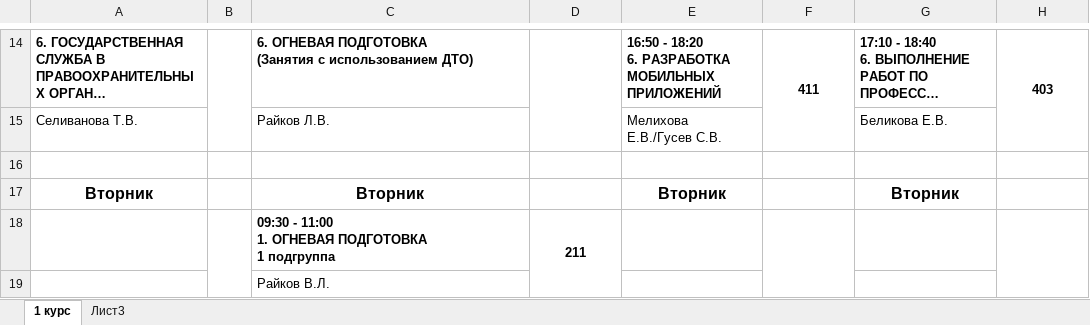
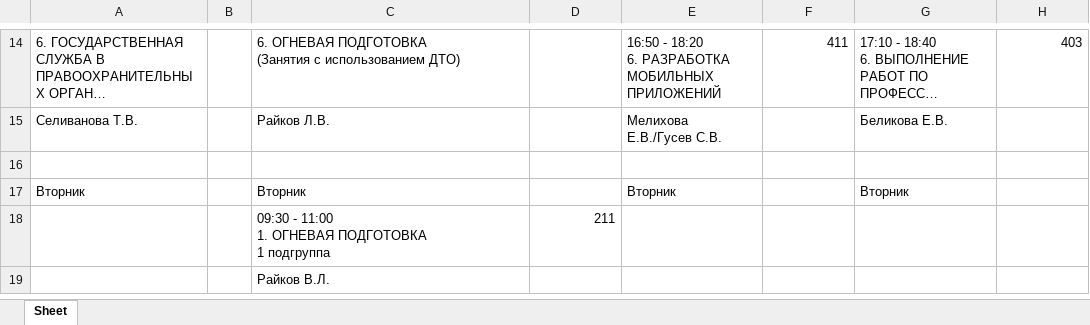
Before and after one commit to efsfssf/bot, an Excel workbook: Расписание_1-4_курсов_с_01.04_по_05.07.2021_(2_поток).xlsx, sheet Sheet, drawn as a sheet; only a part is shown, gaps mark what is left out; long unchanged cells end in …; values as stored, in another font and other column widths than the file's, no borders; charts and pictures not drawn; the diff covers the shown part only; the diff names each change by its address in the sheet, - before the commit and + after, or states it on an @@ line.

```diff
--- a/Расписание_1-4_курсов_с_01.04_по_05.07.2021_(2_поток).xlsx (sheet Sheet)
+++ b/Расписание_1-4_курсов_с_01.04_по_05.07.2021_(2_поток).xlsx (sheet Sheet)
-sheet tab: 1 курс
+sheet tab: Sheet
-sheet tab: Лист3
-A14 bold: on
+A14 bold: off
-B14:B15 merged
-C14 bold: on
+C14 bold: off
-D14:D15 merged
-E14:H14 bold: on
+E14:H14 bold: off
-F14 alignment: center
+F14 alignment: right
-F14:F15 merged
-H14 alignment: center
+H14 alignment: right
-H14:H15 merged
@@ A17 bold: on → off, text size: smaller, alignment: center → left @@
@@ C17 bold: on → off, text size: smaller, alignment: center → left @@
@@ E17 bold: on → off, text size: smaller, alignment: center → left @@
@@ G17 bold: on → off, text size: smaller, alignment: center → left @@
-B18:B19 merged
-C18:D18 bold: on
+C18:D18 bold: off
-D18 alignment: center
+D18 alignment: right
-D18:D19 merged
-F18:F19 merged
-H18:H19 merged
```
Also changed, not shown: cell formats and merged cells elsewhere in this sheet, charts or pictures, Расписание_1_2_курсов_с_01_04_по_05_07_2021_1_поток.xlsx, 9 other files.
